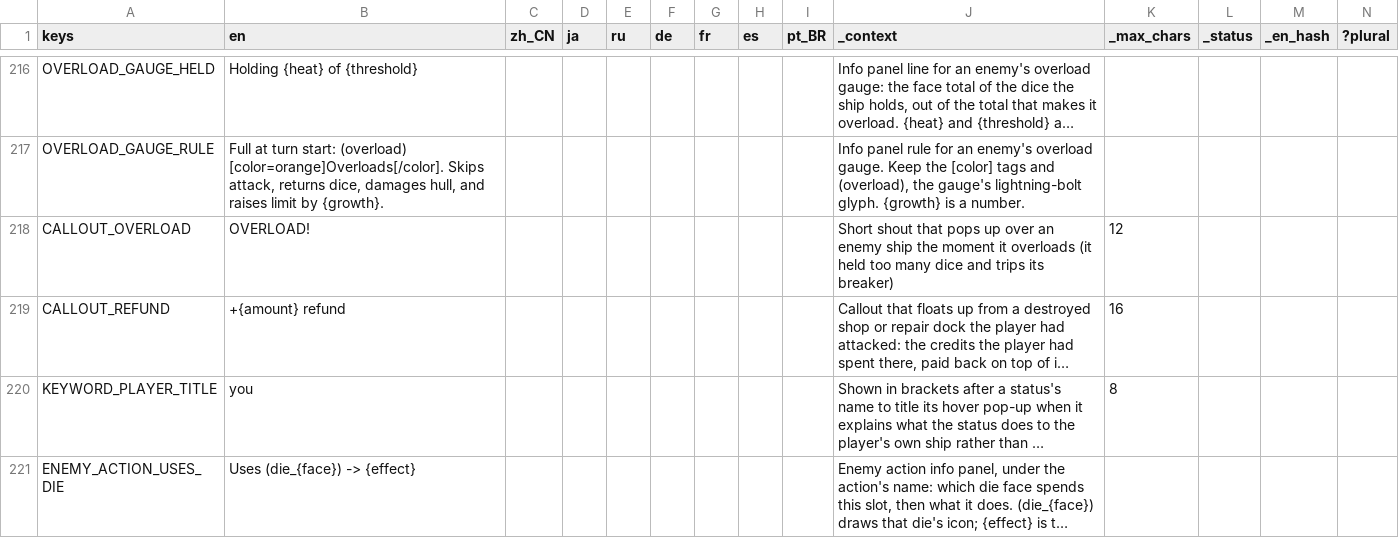
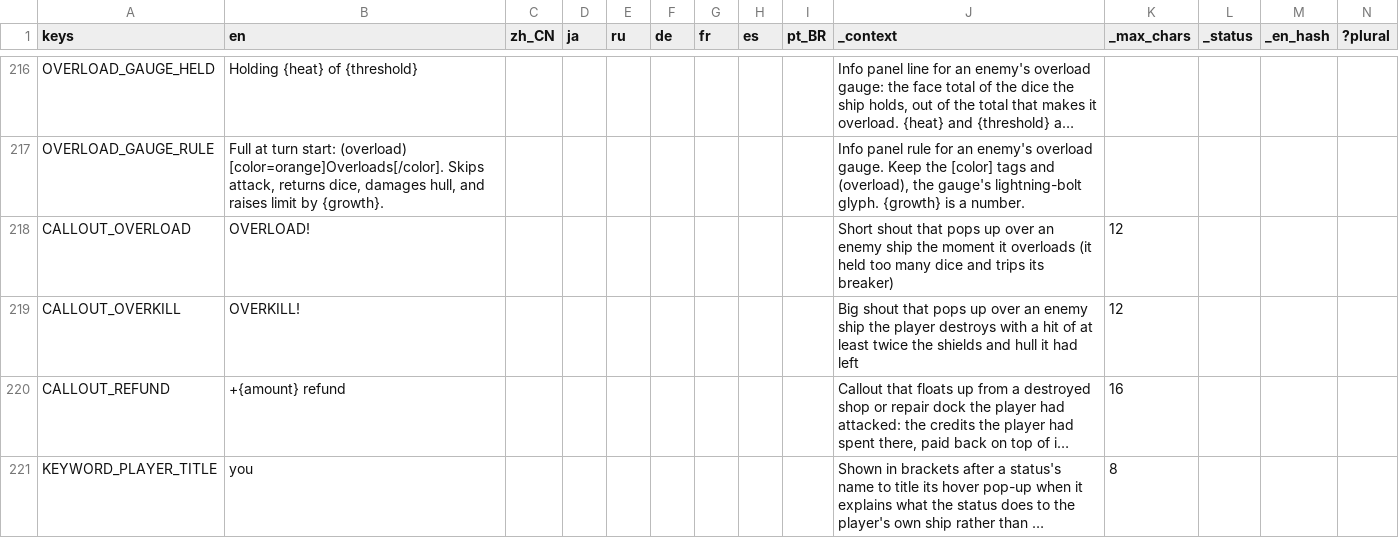
Before and after one commit to Andrew-D-Gibson/DieFighter, a CSV file: Localization/translations.csv, drawn as a sheet; only a part is shown, gaps mark what is left out; the shorter side is filled out with more unchanged rows; long unchanged cells end in …; the diff names each change by its address in the sheet, - before the commit and + after, or states it on an @@ line.

```diff
--- a/Localization/translations.csv
+++ b/Localization/translations.csv
+row 219: CALLOUT_OVERKILL | OVERKILL! |  |  |  |  |  |  |  | Big shout that pops up over an enemy ship the player destroys with a hit of at least twice the shields and hull it had left | 12
```
Also changed, not shown: 17 other files.
